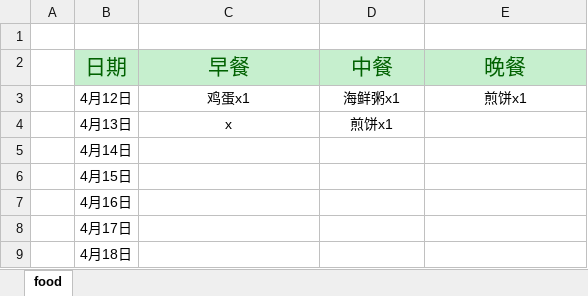
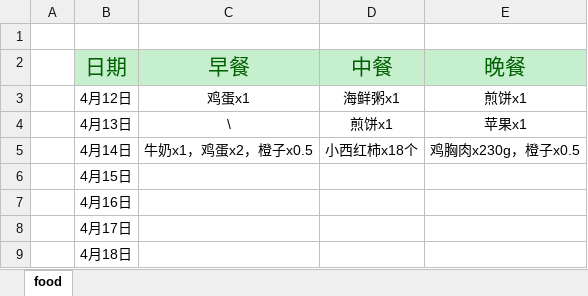
Before and after one commit to aoya/bodybuilding, an Excel workbook: 01.日常记录/02.Food.xlsx, sheet food, drawn as a sheet; only a part is shown; values as stored, in another font and other column widths than the file's, no borders; the diff names each change by its address in the sheet, - before the commit and + after, or states it on an @@ line.

```diff
--- a/01.日常记录/02.Food.xlsx (sheet food)
+++ b/01.日常记录/02.Food.xlsx (sheet food)
-C4 (早餐): x
+C4 (早餐): \
-E4 (晚餐): (empty)
+E4 (晚餐): 苹果x1
-C5 (早餐): (empty)
+C5 (早餐): 牛奶x1，鸡蛋x2，橙子x0.5
-D5 (中餐): (empty)
+D5 (中餐): 小西红柿x18个
-E5 (晚餐): (empty)
+E5 (晚餐): 鸡胸肉x230g，橙子x0.5
```
Also changed, not shown: 00.准备工作/02 体能训练计划.xlsx, 01.日常记录/01.每日体能训练记录.xlsx, 1 other file.
